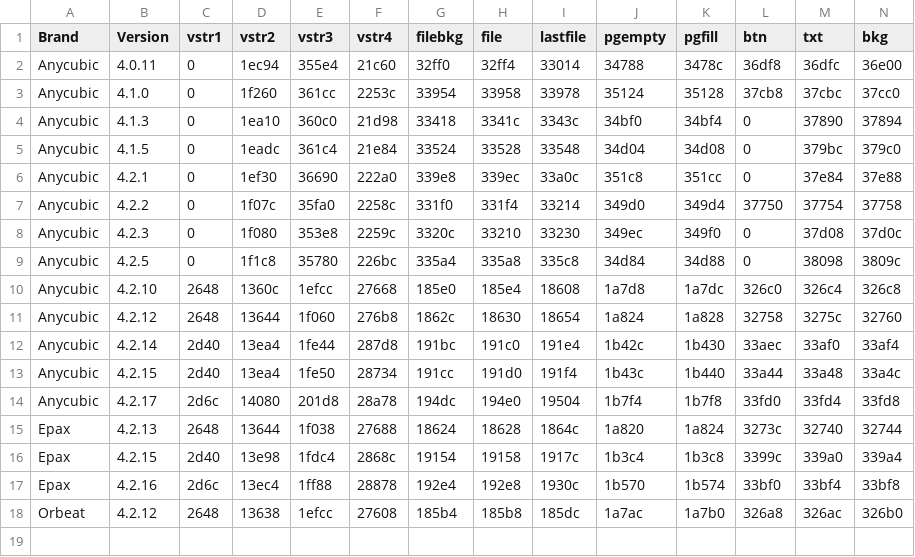
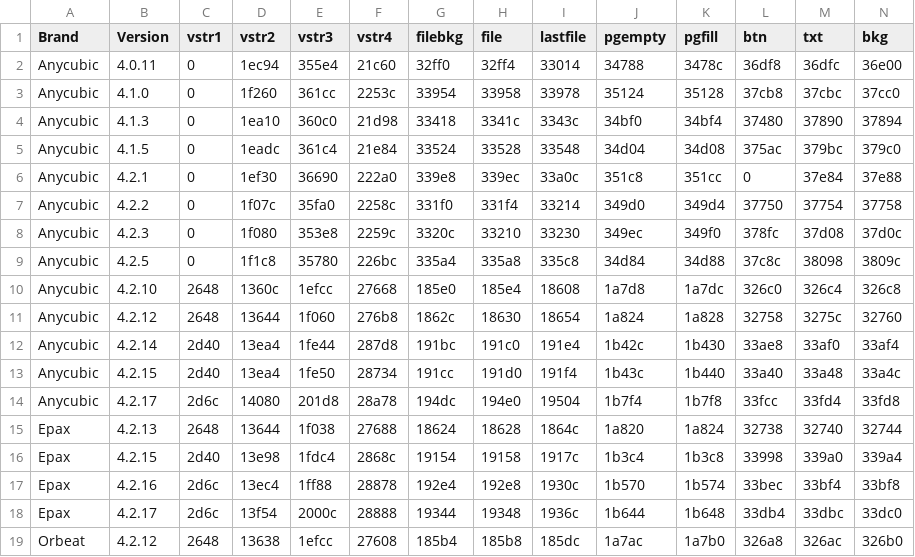
Before and after one commit to Photonsters/FW_Tools, a CSV file: FWcolorEditor/FWdata.csv, drawn as a sheet.

Commit message:
Added support for Epax 4.2.17 & fixed FWdata.csv
Added support for Epax 4.2.17
Fixed bugs in FWdata.csv

```diff
--- a/FWcolorEditor/FWdata.csv
+++ b/FWcolorEditor/FWdata.csv
@@ -3,16 +3,17 @@ Anycubic,4.0.11,0,1ec94,355e4,21c60,32ff0,32ff4,33014,34788,3478c,36df8,36dfc,36
 Anycubic,4.1.0,0,1f260,361cc,2253c,33954,33958,33978,35124,35128,37cb8,37cbc,37cc0
-Anycubic,4.1.3,0,1ea10,360c0,21d98,33418,3341c,3343c,34bf0,34bf4,0,37890,37894
-Anycubic,4.1.5,0,1eadc,361c4,21e84,33524,33528,33548,34d04,34d08,0,379bc,379c0
+Anycubic,4.1.3,0,1ea10,360c0,21d98,33418,3341c,3343c,34bf0,34bf4,37480,37890,37894
+Anycubic,4.1.5,0,1eadc,361c4,21e84,33524,33528,33548,34d04,34d08,375ac,379bc,379c0
 Anycubic,4.2.1,0,1ef30,36690,222a0,339e8,339ec,33a0c,351c8,351cc,0,37e84,37e88
 Anycubic,4.2.2,0,1f07c,35fa0,2258c,331f0,331f4,33214,349d0,349d4,37750,37754,37758
-Anycubic,4.2.3,0,1f080,353e8,2259c,3320c,33210,33230,349ec,349f0,0,37d08,37d0c
-Anycubic,4.2.5,0,1f1c8,35780,226bc,335a4,335a8,335c8,34d84,34d88,0,38098,3809c
+Anycubic,4.2.3,0,1f080,353e8,2259c,3320c,33210,33230,349ec,349f0,378fc,37d08,37d0c
+Anycubic,4.2.5,0,1f1c8,35780,226bc,335a4,335a8,335c8,34d84,34d88,37c8c,38098,3809c
 Anycubic,4.2.10,2648,1360c,1efcc,27668,185e0,185e4,18608,1a7d8,1a7dc,326c0,326c4,326c8
 Anycubic,4.2.12,2648,13644,1f060,276b8,1862c,18630,18654,1a824,1a828,32758,3275c,32760
-Anycubic,4.2.14,2d40,13ea4,1fe44,287d8,191bc,191c0,191e4,1b42c,1b430,33aec,33af0,33af4
-Anycubic,4.2.15,2d40,13ea4,1fe50,28734,191cc,191d0,191f4,1b43c,1b440,33a44,33a48,33a4c
-Anycubic,4.2.17,2d6c,14080,201d8,28a78,194dc,194e0,19504,1b7f4,1b7f8,33fd0,33fd4,33fd8
-Epax,4.2.13,2648,13644,1f038,27688,18624,18628,1864c,1a820,1a824,3273c,32740,32744
-Epax,4.2.15,2d40,13e98,1fdc4,2868c,19154,19158,1917c,1b3c4,1b3c8,3399c,339a0,339a4
-Epax,4.2.16,2d6c,13ec4,1ff88,28878,192e4,192e8,1930c,1b570,1b574,33bf0,33bf4,33bf8
+Anycubic,4.2.14,2d40,13ea4,1fe44,287d8,191bc,191c0,191e4,1b42c,1b430,33ae8,33af0,33af4
+Anycubic,4.2.15,2d40,13ea4,1fe50,28734,191cc,191d0,191f4,1b43c,1b440,33a40,33a48,33a4c
+Anycubic,4.2.17,2d6c,14080,201d8,28a78,194dc,194e0,19504,1b7f4,1b7f8,33fcc,33fd4,33fd8
+Epax,4.2.13,2648,13644,1f038,27688,18624,18628,1864c,1a820,1a824,32738,32740,32744
+Epax,4.2.15,2d40,13e98,1fdc4,2868c,19154,19158,1917c,1b3c4,1b3c8,33998,339a0,339a4
+Epax,4.2.16,2d6c,13ec4,1ff88,28878,192e4,192e8,1930c,1b570,1b574,33bec,33bf4,33bf8
+Epax,4.2.17,2d6c,13f54,2000c,28888,19344,19348,1936c,1b644,1b648,33db4,33dbc,33dc0
 Orbeat,4.2.12,2648,13638,1efcc,27608,185b4,185b8,185dc,1a7ac,1a7b0,326a8,326ac,326b0
```
Also changed, not shown: 1 other file.
